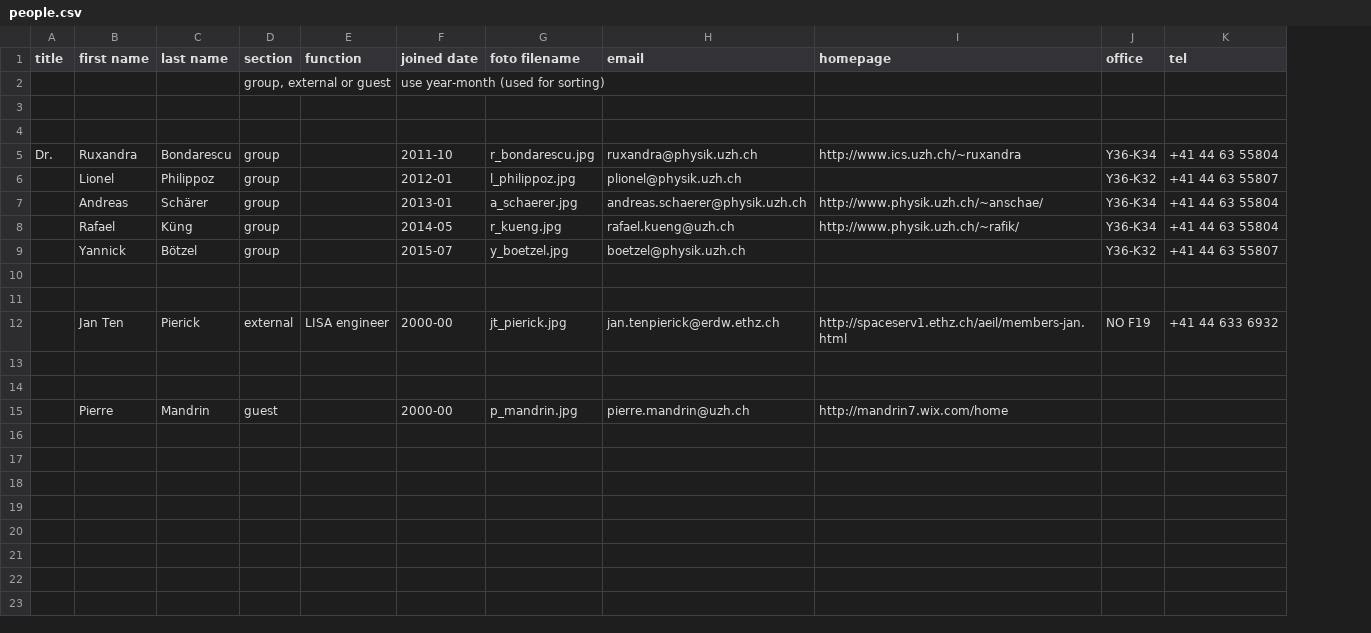
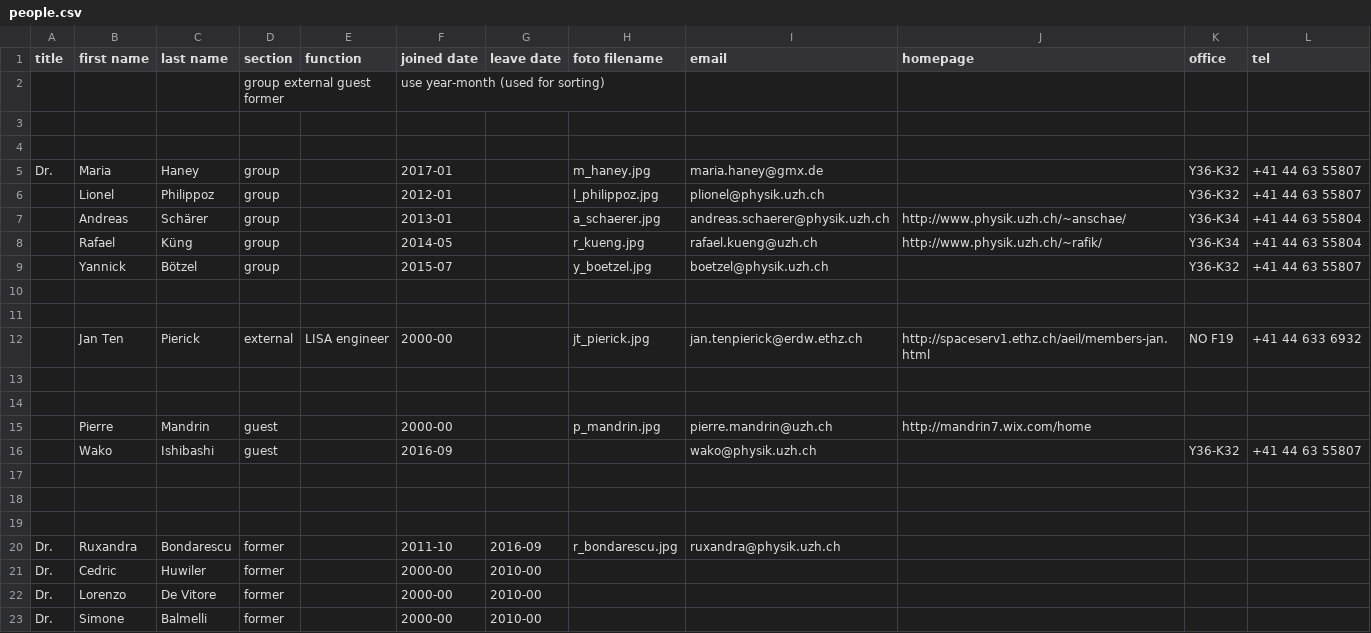
Before and after one commit to AstroPhysicsUZH/group_homepage, a CSV file: people/people.csv, drawn as a sheet; addresses are those after the commit; the diff names each change by its address in the sheet, - before the commit and + after, or states it on an @@ line.

Commit message:
update people

```diff
--- a/people/people.csv
+++ b/people/people.csv
+column G (leave date), empty
-D2 (section): group, external or guest
+D2 (section): group external guest former
-B5 (first name): Ruxandra
+B5 (first name): Maria
-C5 (last name): Bondarescu
+C5 (last name): Haney
-F5 (joined date): 2011-10
+F5 (joined date): 2017-01
-H5 (foto filename): r_bondarescu.jpg
+H5 (foto filename): m_haney.jpg
-I5 (email): ruxandra@physik.uzh.ch
+I5 (email): maria.haney@gmx.de
-J5 (homepage): http://www.ics.uzh.ch/~ruxandra
+J5 (homepage): (empty)
-K5 (office): Y36-K34
+K5 (office): Y36-K32
-L5 (tel): +41 44 63 55804
+L5 (tel): +41 44 63 55807
+row 16:  | Wako | Ishibashi | guest |  | 2016-09 |  |  | wako@physik.uzh.ch |  | Y36-K32 | +41 44 63 55807
+row 17: (empty)
+row 18: (empty)
+row 19: (empty)
+row 20: Dr. | Ruxandra | Bondarescu | former |  | 2011-10 | 2016-09 | r_bondarescu.jpg | ruxandra@physik.uzh.ch
+row 21: Dr. | Cedric | Huwiler | former |  | 2000-00 | 2010-00
+row 22: Dr. | Lorenzo | De Vitore | former |  | 2000-00 | 2010-00
+row 23: Dr. | Simone | Balmelli | former |  | 2000-00 | 2010-00
```
Also changed, not shown: 3 other files.
